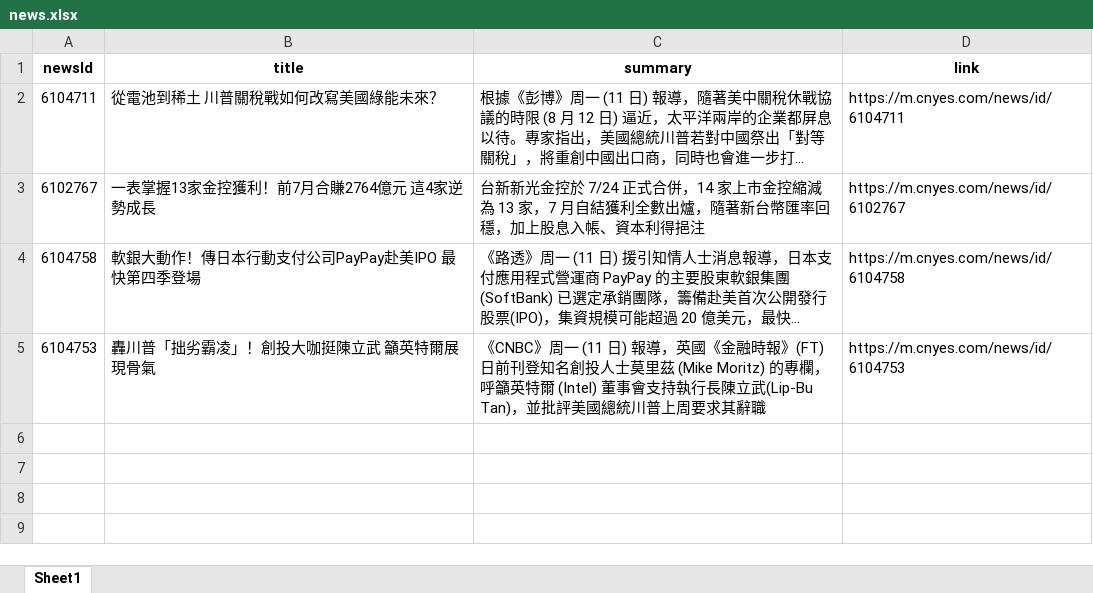
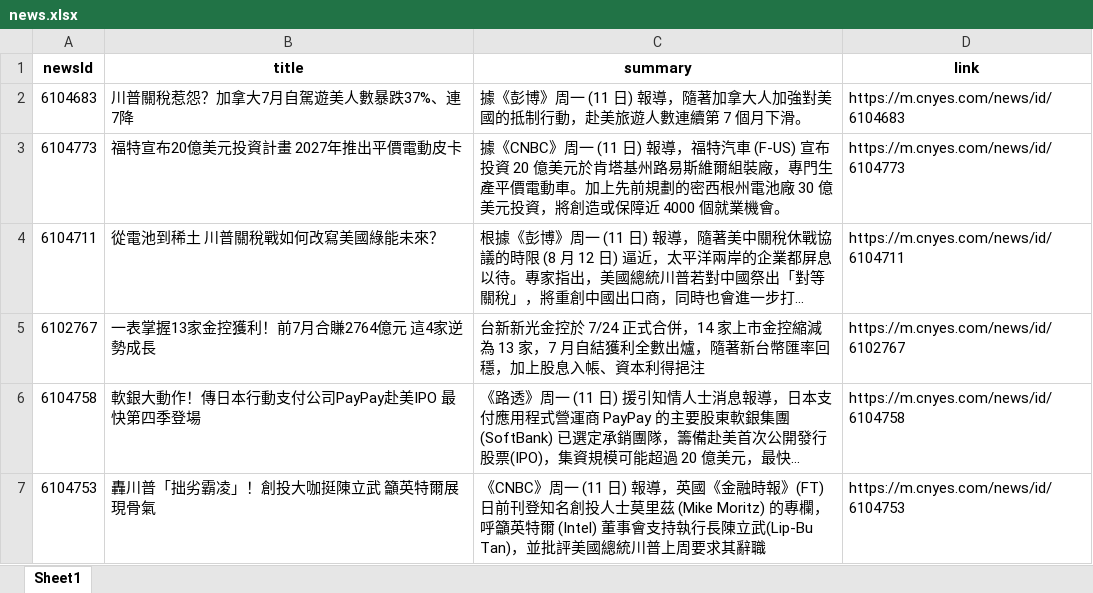
Before and after one commit to Joy0130/Github_Actions, an Excel workbook: news.xlsx, sheet Sheet1, drawn as a sheet; long unchanged cells end in …; values as stored, in another font and other column widths than the file's, no borders; the diff names each change by its address in the sheet, - before the commit and + after, or states it on an @@ line.

Commit message:
Update news data

```diff
--- a/news.xlsx (sheet Sheet1)
+++ b/news.xlsx (sheet Sheet1)
+row 2: 6104683 | 川普關稅惹怨？加拿大7月自駕遊美人數暴跌37%、連7降 | 據《彭博》周一 (11 日) 報導，隨著加拿大人加強對美國的抵制行動，赴美旅遊人數連續第 7 個月下滑。 | https://m.cnyes.com/news/id/6104683
+row 3: 6104773 | 福特宣布20億美元投資計畫 2027年推出平價電動皮卡 | 據《CNBC》周一 (11 日) 報導，福特汽車 (F-US) 宣布投資 20 億美元於肯塔基州路易斯維爾組裝廠，專門生產平價電動車。加上先前規劃的密西根州電池廠 30 億美元投資，將創造或保障近 4000 個就業機會。 | https://m.cnyes.com/news/id/6104773
```
Also changed, not shown: 1 other file.
